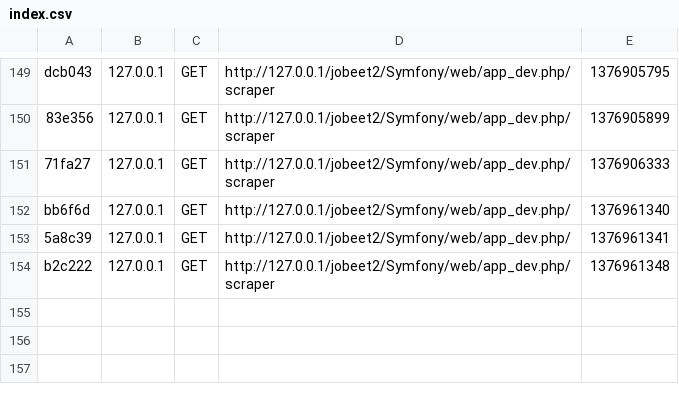
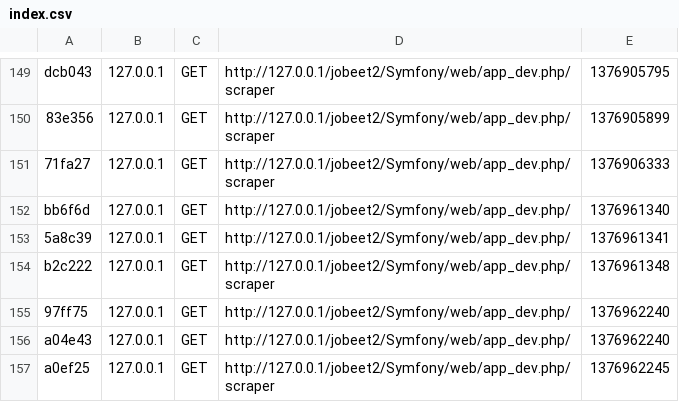
Before and after one commit to snipertomcat/jobeet2, a CSV file: Symfony/app/cache/dev/profiler/index.csv, drawn as a sheet; only a part is shown, gaps mark what is left out.

```diff
--- a/Symfony/app/cache/dev/profiler/index.csv
+++ b/Symfony/app/cache/dev/profiler/index.csv
@@ -154 +154,4 @@ bb6f6d,127.0.0.1,GET,http://127.0.0.1/jobeet2/Symfony/web/app_dev.php/,137696134
 b2c222,127.0.0.1,GET,http://127.0.0.1/jobeet2/Symfony/web/app_dev.php/scraper,1376961348,
+97ff75,127.0.0.1,GET,http://127.0.0.1/jobeet2/Symfony/web/app_dev.php/,1376962240,
+a04e43,127.0.0.1,GET,http://127.0.0.1/jobeet2/Symfony/web/app_dev.php/,1376962240,
+a0ef25,127.0.0.1,GET,http://127.0.0.1/jobeet2/Symfony/web/app_dev.php/scraper,1376962245,
```
Also changed, not shown: 11 other files.
